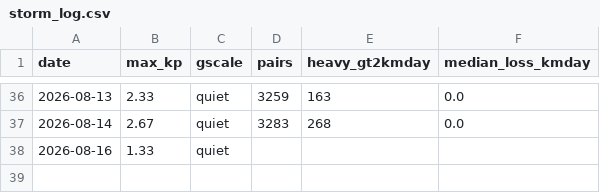
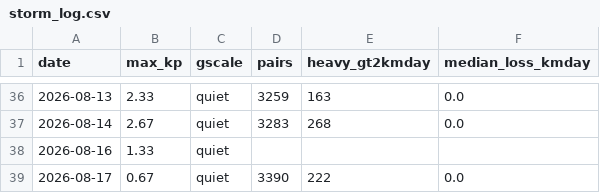
Before and after one commit to oren-speiser/fleet-capacity-radar, a CSV file: storm_log.csv, drawn as a sheet; only a part is shown, gaps mark what is left out; the diff names each change by its address in the sheet, - before the commit and + after, or states it on an @@ line.

```diff
--- a/storm_log.csv
+++ b/storm_log.csv
+row 39: 2026-08-17 | 0.67 | quiet | 3390 | 222 | 0.0
```
Also changed, not shown: 2 other files.
